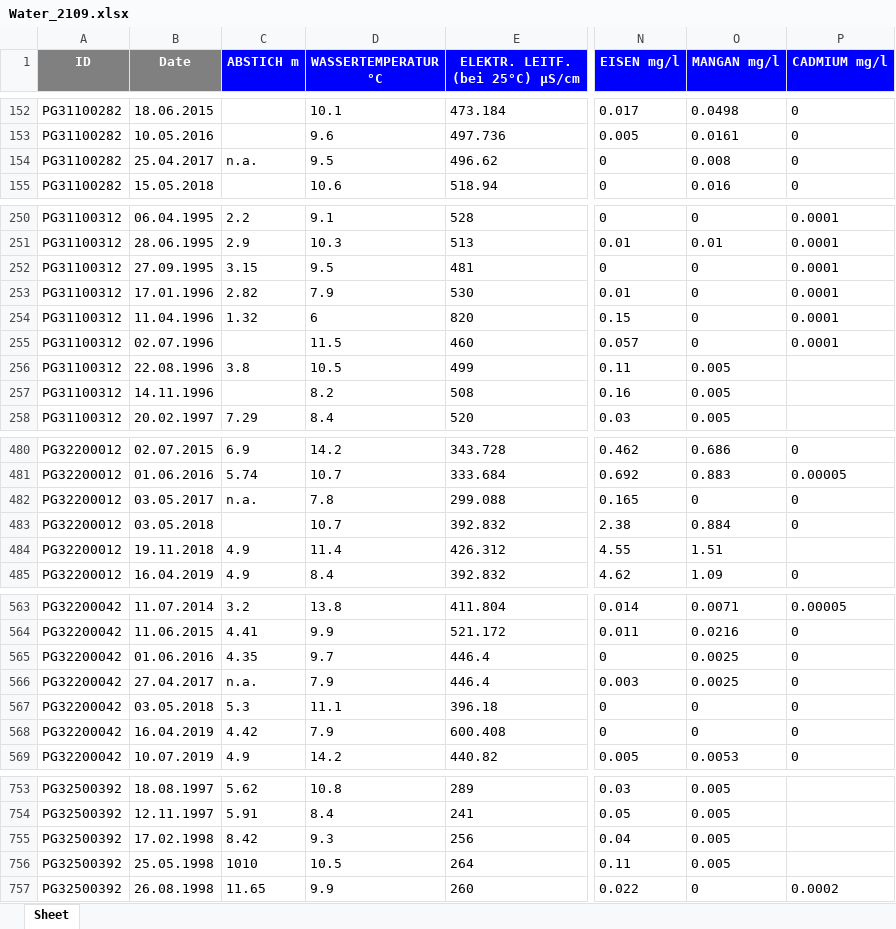
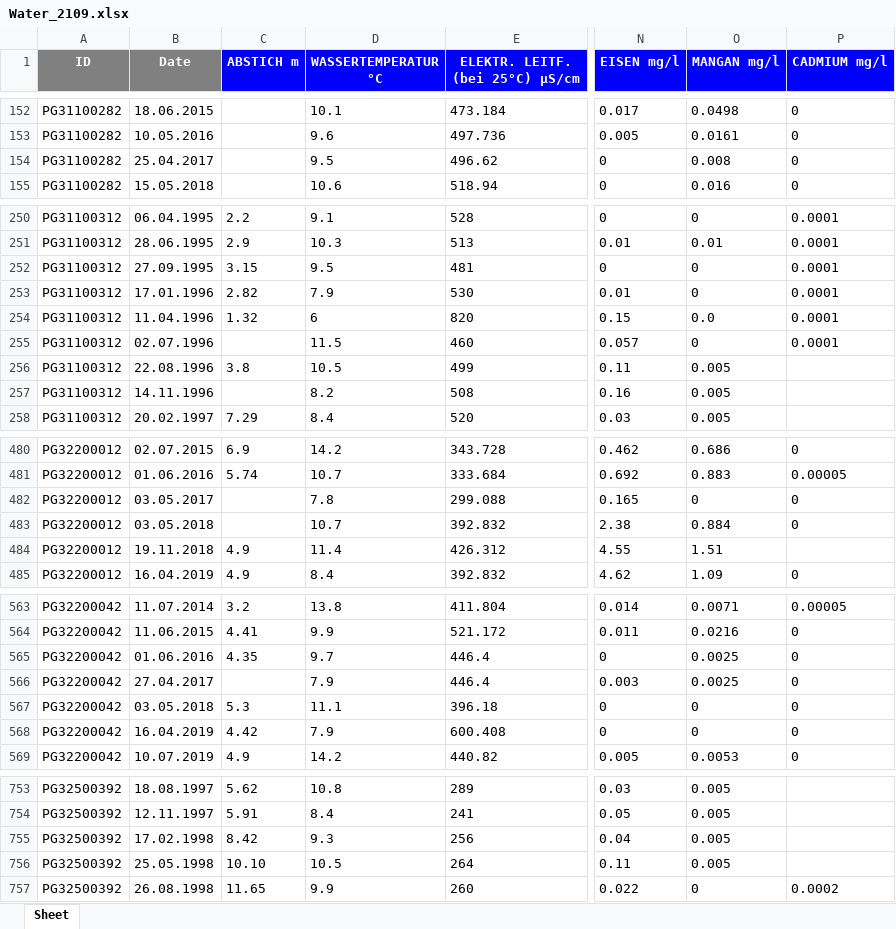
Before and after one commit to lisaweidl/ML_Water, an Excel workbook: Water_2109.xlsx, sheet Sheet, drawn as a sheet; only a part is shown, gaps mark what is left out; values as stored, in another font and other column widths than the file's, no borders; the diff covers the shown part only; the diff names each change by its address in the sheet, - before the commit and + after, or states it on an @@ line.

```diff
--- a/Water_2109.xlsx (sheet Sheet)
+++ b/Water_2109.xlsx (sheet Sheet)
-C154 (ABSTICH m): n.a.
+C154 (ABSTICH m): (empty)
-O254 (MANGAN mg/l): 0
+O254 (MANGAN mg/l): 0.0
-C482 (ABSTICH m): n.a.
+C482 (ABSTICH m): (empty)
-C566 (ABSTICH m): n.a.
+C566 (ABSTICH m): (empty)
-C756 (ABSTICH m): 1010
+C756 (ABSTICH m): 10.10
```
Also changed, not shown: 1 edited cell elsewhere in this sheet, Cleaned_Water_2109.xlsx, df_test.xlsx, 3 other files.
